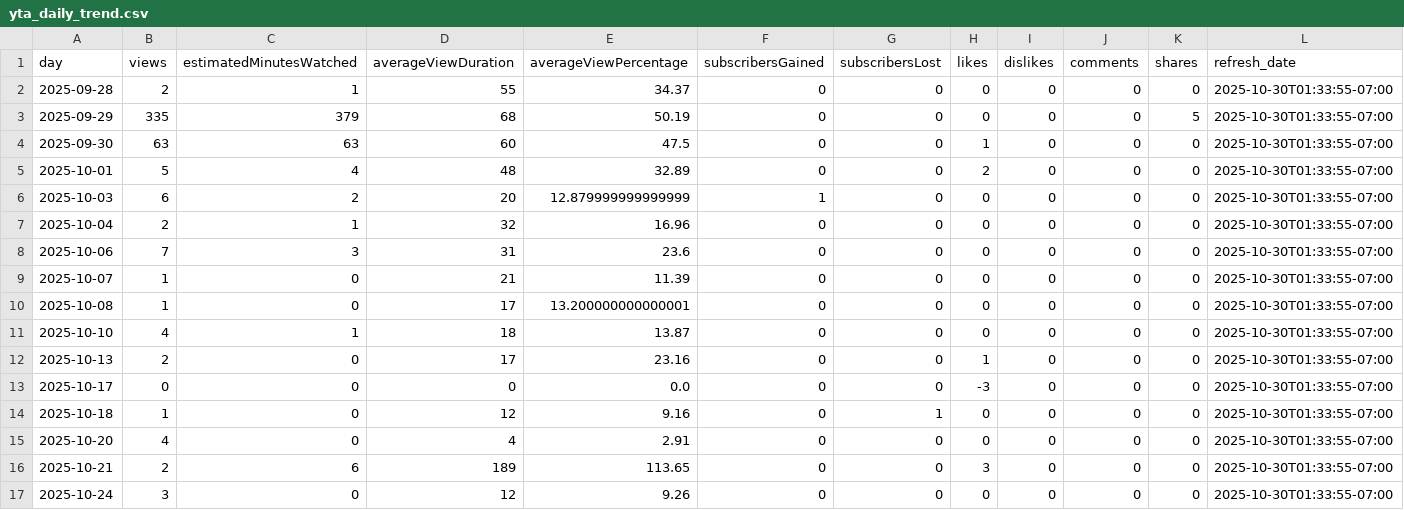
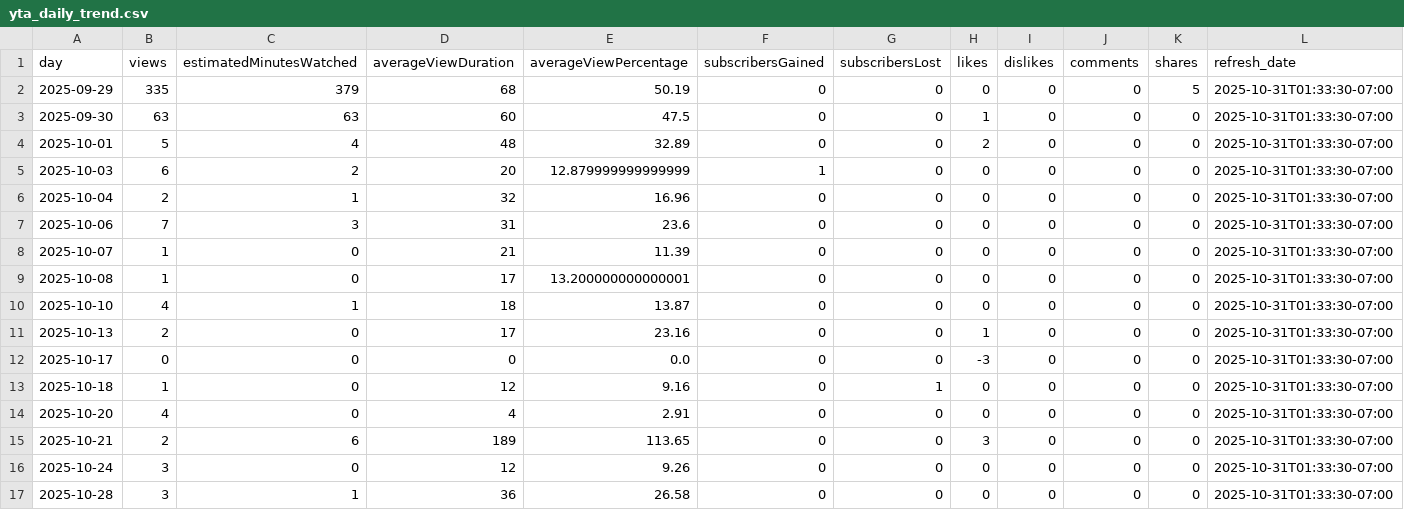
Before and after one commit to zeafang/kepilot-youtube_channel, a CSV file: yta_outputs/yta_daily_trend.csv, drawn as a sheet.

```diff
--- a/yta_outputs/yta_daily_trend.csv
+++ b/yta_outputs/yta_daily_trend.csv
@@ -1,17 +1,17 @@
 day,views,estimatedMinutesWatched,averageViewDuration,averageViewPercentage,subscribersGained,subscribersLost,likes,dislikes,comments,shares,refresh_date
-2025-09-28,2,1,55,34.37,0,0,0,0,0,0,2025-10-30T01:33:55-07:00
-2025-09-29,335,379,68,50.19,0,0,0,0,0,5,2025-10-30T01:33:55-07:00
-2025-09-30,63,63,60,47.5,0,0,1,0,0,0,2025-10-30T01:33:55-07:00
-2025-10-01,5,4,48,32.89,0,0,2,0,0,0,2025-10-30T01:33:55-07:00
-2025-10-03,6,2,20,12.879999999999999,1,0,0,0,0,0,2025-10-30T01:33:55-07:00
-2025-10-04,2,1,32,16.96,0,0,0,0,0,0,2025-10-30T01:33:55-07:00
-2025-10-06,7,3,31,23.6,0,0,0,0,0,0,2025-10-30T01:33:55-07:00
-2025-10-07,1,0,21,11.39,0,0,0,0,0,0,2025-10-30T01:33:55-07:00
-2025-10-08,1,0,17,13.200000000000001,0,0,0,0,0,0,2025-10-30T01:33:55-07:00
-2025-10-10,4,1,18,13.87,0,0,0,0,0,0,2025-10-30T01:33:55-07:00
-2025-10-13,2,0,17,23.16,0,0,1,0,0,0,2025-10-30T01:33:55-07:00
-2025-10-17,0,0,0,0.0,0,0,-3,0,0,0,2025-10-30T01:33:55-07:00
-2025-10-18,1,0,12,9.16,0,1,0,0,0,0,2025-10-30T01:33:55-07:00
-2025-10-20,4,0,4,2.91,0,0,0,0,0,0,2025-10-30T01:33:55-07:00
-2025-10-21,2,6,189,113.65,0,0,3,0,0,0,2025-10-30T01:33:55-07:00
-2025-10-24,3,0,12,9.26,0,0,0,0,0,0,2025-10-30T01:33:55-07:00
+2025-09-29,335,379,68,50.19,0,0,0,0,0,5,2025-10-31T01:33:30-07:00
+2025-09-30,63,63,60,47.5,0,0,1,0,0,0,2025-10-31T01:33:30-07:00
+2025-10-01,5,4,48,32.89,0,0,2,0,0,0,2025-10-31T01:33:30-07:00
+2025-10-03,6,2,20,12.879999999999999,1,0,0,0,0,0,2025-10-31T01:33:30-07:00
+2025-10-04,2,1,32,16.96,0,0,0,0,0,0,2025-10-31T01:33:30-07:00
+2025-10-06,7,3,31,23.6,0,0,0,0,0,0,2025-10-31T01:33:30-07:00
+2025-10-07,1,0,21,11.39,0,0,0,0,0,0,2025-10-31T01:33:30-07:00
+2025-10-08,1,0,17,13.200000000000001,0,0,0,0,0,0,2025-10-31T01:33:30-07:00
+2025-10-10,4,1,18,13.87,0,0,0,0,0,0,2025-10-31T01:33:30-07:00
+2025-10-13,2,0,17,23.16,0,0,1,0,0,0,2025-10-31T01:33:30-07:00
+2025-10-17,0,0,0,0.0,0,0,-3,0,0,0,2025-10-31T01:33:30-07:00
+2025-10-18,1,0,12,9.16,0,1,0,0,0,0,2025-10-31T01:33:30-07:00
+2025-10-20,4,0,4,2.91,0,0,0,0,0,0,2025-10-31T01:33:30-07:00
+2025-10-21,2,6,189,113.65,0,0,3,0,0,0,2025-10-31T01:33:30-07:00
+2025-10-24,3,0,12,9.26,0,0,0,0,0,0,2025-10-31T01:33:30-07:00
+2025-10-28,3,1,36,26.58,0,0,0,0,0,0,2025-10-31T01:33:30-07:00
```
Also changed, not shown: yta_outputs/yta_country.csv, yta_outputs/yta_top_videos.csv, 1 other file.
